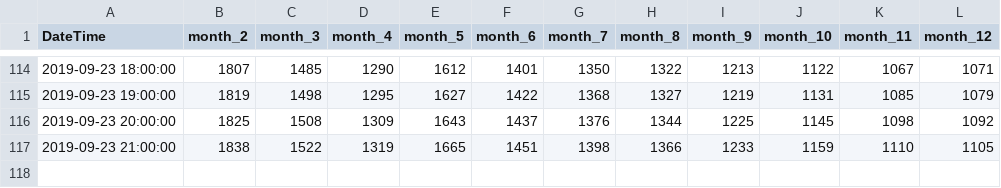
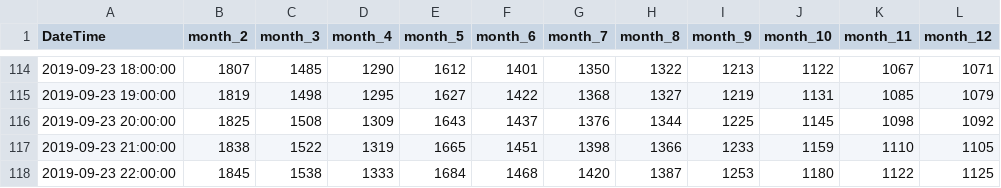
Before and after one commit to swimmingseeds/KatuSatu, a CSV file: data.csv, drawn as a sheet; only a part is shown, gaps mark what is left out.

Commit message:
Data Uploaddd...

```diff
--- a/data.csv
+++ b/data.csv
@@ -117 +117,2 @@ DateTime, month_2, month_3, month_4, month_5, month_6, month_7, month_8, month_9
 2019-09-23 21:00:00, 1838, 1522, 1319, 1665, 1451, 1398, 1366, 1233, 1159, 1110, 1105
+2019-09-23 22:00:00, 1845, 1538, 1333, 1684, 1468, 1420, 1387, 1253, 1180, 1122, 1125
```
